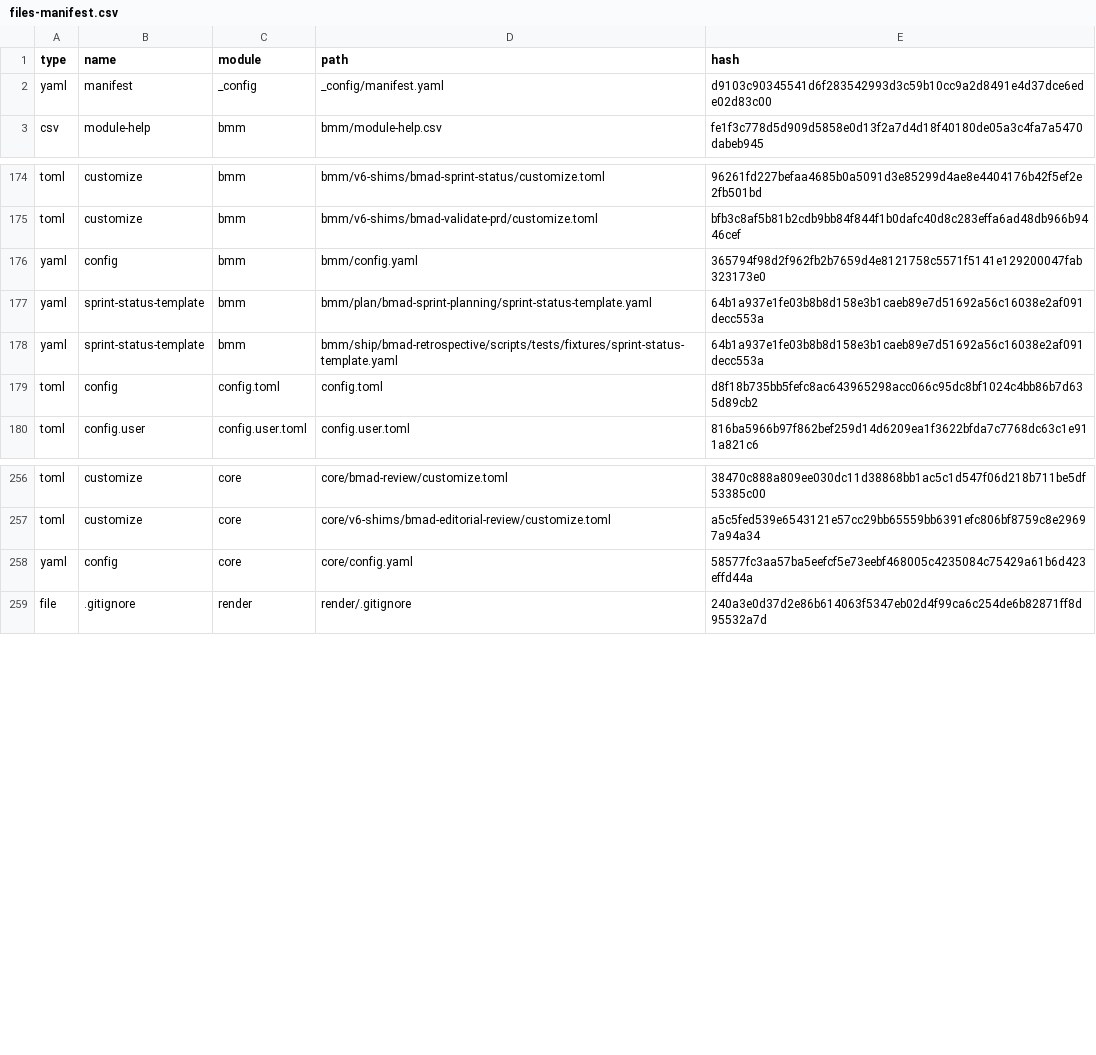
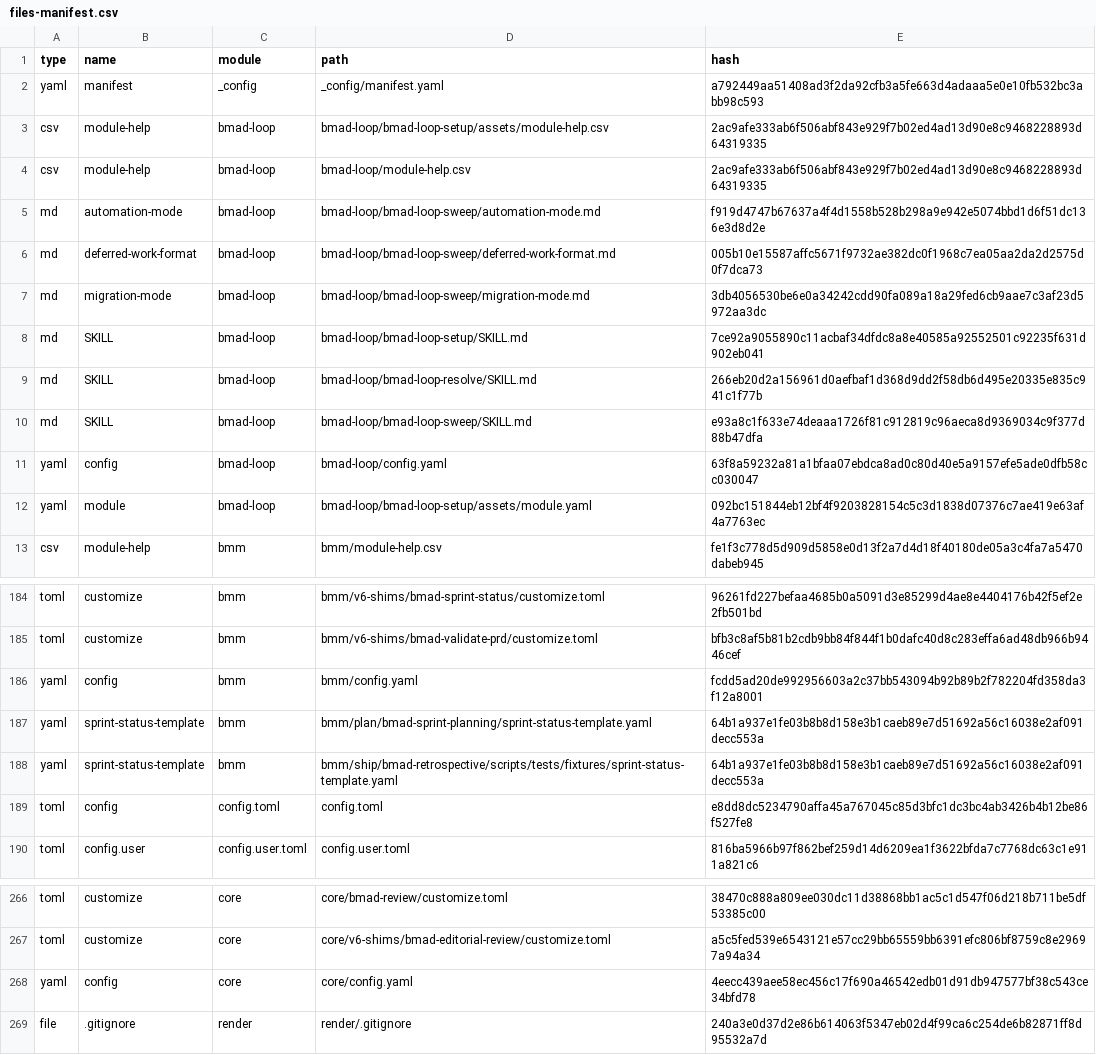
Before and after one commit to Bread04/PSA-CODE-SPRINT-2.0, a CSV file: _bmad/_config/files-manifest.csv, drawn as a sheet; only a part is shown, gaps mark what is left out.

```diff
--- a/_bmad/_config/files-manifest.csv
+++ b/_bmad/_config/files-manifest.csv
@@ -1,3 +1,13 @@
 type,name,module,path,hash
-"yaml","manifest","_config","_config/manifest.yaml","d9103c90345541d6f283542993d3c59b10cc9a2d8491e4d37dce6ede02d83c00"
+"yaml","manifest","_config","_config/manifest.yaml","a792449aa51408ad3f2da92cfb3a5fe663d4adaaa5e0e10fb532bc3abb98c593"
+"csv","module-help","bmad-loop","bmad-loop/bmad-loop-setup/assets/module-help.csv","2ac9afe333ab6f506abf843e929f7b02ed4ad13d90e8c9468228893d64319335"
+"csv","module-help","bmad-loop","bmad-loop/module-help.csv","2ac9afe333ab6f506abf843e929f7b02ed4ad13d90e8c9468228893d64319335"
+"md","automation-mode","bmad-loop","bmad-loop/bmad-loop-sweep/automation-mode.md","f919d4747b67637a4f4d1558b528b298a9e942e5074bbd1d6f51dc136e3d8d2e"
+"md","deferred-work-format","bmad-loop","bmad-loop/bmad-loop-sweep/deferred-work-format.md","005b10e15587affc5671f9732ae382dc0f1968c7ea05aa2da2d2575d0f7dca73"
+"md","migration-mode","bmad-loop","bmad-loop/bmad-loop-sweep/migration-mode.md","3db4056530be6e0a34242cdd90fa089a18a29fed6cb9aae7c3af23d5972aa3dc"
+"md","SKILL","bmad-loop","bmad-loop/bmad-loop-setup/SKILL.md","7ce92a9055890c11acbaf34dfdc8a8e40585a92552501c92235f631d902eb041"
+"md","SKILL","bmad-loop","bmad-loop/bmad-loop-resolve/SKILL.md","266eb20d2a156961d0aefbaf1d368d9dd2f58db6d495e20335e835c941c1f77b"
+"md","SKILL","bmad-loop","bmad-loop/bmad-loop-sweep/SKILL.md","e93a8c1f633e74deaaa1726f81c912819c96aeca8d9369034c9f377d88b47dfa"
+"yaml","config","bmad-loop","bmad-loop/config.yaml","63f8a59232a81a1bfaa07ebdca8ad0c80d40e5a9157efe5ade0dfb58cc030047"
+"yaml","module","bmad-loop","bmad-loop/bmad-loop-setup/assets/module.yaml","092bc151844eb12bf4f9203828154c5c3d1838d07376c7ae419e63af4a7763ec"
 "csv","module-help","bmm","bmm/module-help.csv","fe1f3c778d5d909d5858e0d13f2a7d4d18f40180de05a3c4fa7a5470dabeb945"
@@ -175,6 +185,6 @@ type,name,module,path,hash
 "toml","customize","bmm","bmm/v6-shims/bmad-validate-prd/customize.toml","bfb3c8af5b81b2cdb9bb84f844f1b0dafc40d8c283effa6ad48db966b9446cef"
-"yaml","config","bmm","bmm/config.yaml","365794f98d2f962fb2b7659d4e8121758c5571f5141e129200047fab323173e0"
+"yaml","config","bmm","bmm/config.yaml","fcdd5ad20de992956603a2c37bb543094b92b89b2f782204fd358da3f12a8001"
 "yaml","sprint-status-template","bmm","bmm/plan/bmad-sprint-planning/sprint-status-template.yaml","64b1a937e1fe03b8b8d158e3b1caeb89e7d51692a56c16038e2af091decc553a"
 "yaml","sprint-status-template","bmm","bmm/ship/bmad-retrospective/scripts/tests/fixtures/sprint-status-template.yaml","64b1a937e1fe03b8b8d158e3b1caeb89e7d51692a56c16038e2af091decc553a"
-"toml","config","config.toml","config.toml","d8f18b735bb5fefc8ac643965298acc066c95dc8bf1024c4bb86b7d635d89cb2"
+"toml","config","config.toml","config.toml","e8dd8dc5234790affa45a767045c85d3bfc1dc3bc4ab3426b4b12be86f527fe8"
 "toml","config.user","config.user.toml","config.user.toml","816ba5966b97f862bef259d14d6209ea1f3622bfda7c7768dc63c1e911a821c6"
@@ -257,3 +267,3 @@ type,name,module,path,hash
 "toml","customize","core","core/v6-shims/bmad-editorial-review/customize.toml","a5c5fed539e6543121e57cc29bb65559bb6391efc806bf8759c8e29697a94a34"
-"yaml","config","core","core/config.yaml","58577fc3aa57ba5eefcf5e73eebf468005c4235084c75429a61b6d423effd44a"
+"yaml","config","core","core/config.yaml","4eecc439aee58ec456c17f690a46542edb01d91db947577bf38c543ce34bfd78"
 "file",".gitignore","render","render/.gitignore","240a3e0d37d2e86b614063f5347eb02d4f99ca6c254de6b82871ff8d95532a7d"
```
Also changed, not shown: 13 other files.
